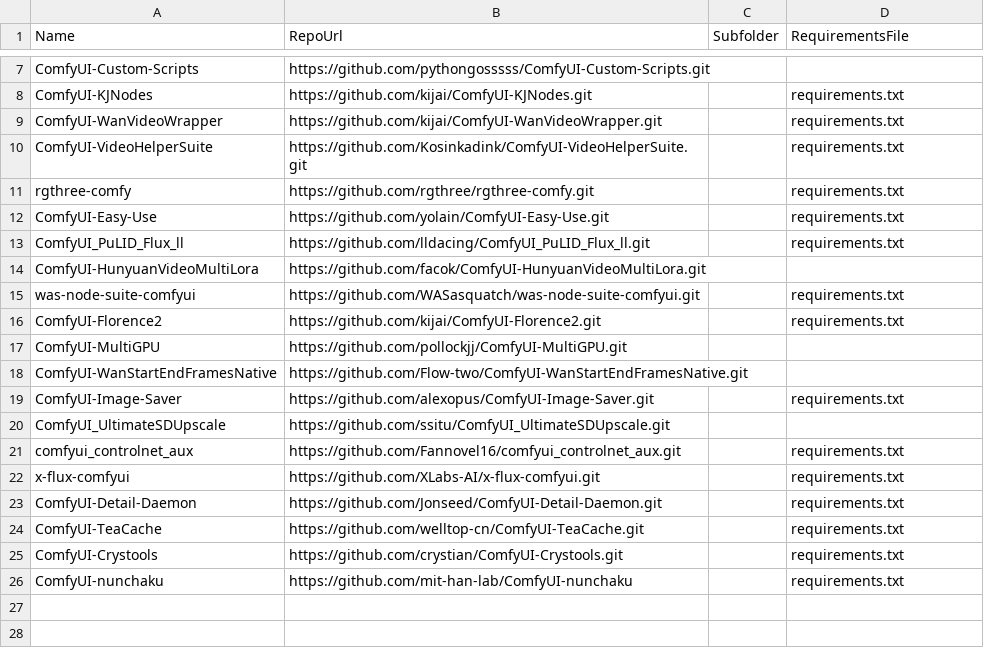
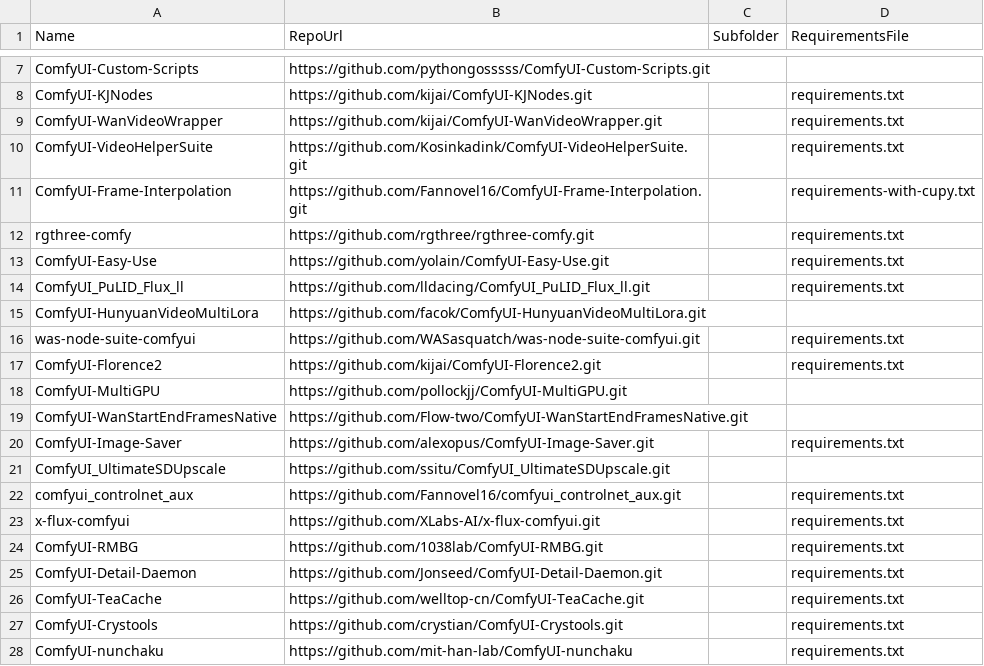
Before and after one commit to unearth4334/ComfyUI-Auto_installer, a CSV file: csv/custom_nodes.csv, drawn as a sheet; only a part is shown, gaps mark what is left out.

```diff
--- a/csv/custom_nodes.csv
+++ b/csv/custom_nodes.csv
@@ -10,2 +10,3 @@ ComfyUI-WanVideoWrapper,https://github.com/kijai/ComfyUI-WanVideoWrapper.git,,re
 ComfyUI-VideoHelperSuite,https://github.com/Kosinkadink/ComfyUI-VideoHelperSuite.git,,requirements.txt
+ComfyUI-Frame-Interpolation,https://github.com/Fannovel16/ComfyUI-Frame-Interpolation.git,,requirements-with-cupy.txt
 rgthree-comfy,https://github.com/rgthree/rgthree-comfy.git,,requirements.txt
@@ -22,2 +23,3 @@ comfyui_controlnet_aux,https://github.com/Fannovel16/comfyui_controlnet_aux.git,
 x-flux-comfyui,https://github.com/XLabs-AI/x-flux-comfyui.git,,requirements.txt
+ComfyUI-RMBG,https://github.com/1038lab/ComfyUI-RMBG.git,,requirements.txt
 ComfyUI-Detail-Daemon,https://github.com/Jonseed/ComfyUI-Detail-Daemon.git,,requirements.txt
```
Also changed, not shown: 1 other file.
